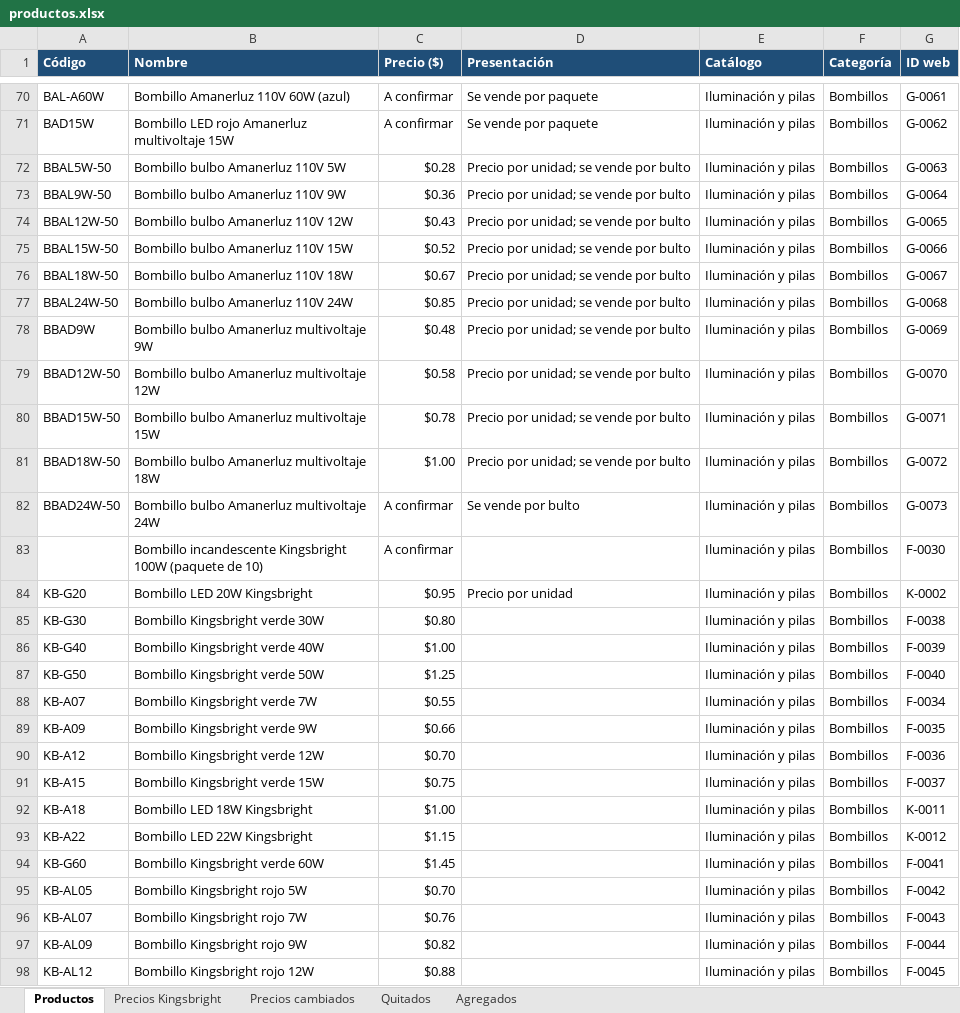
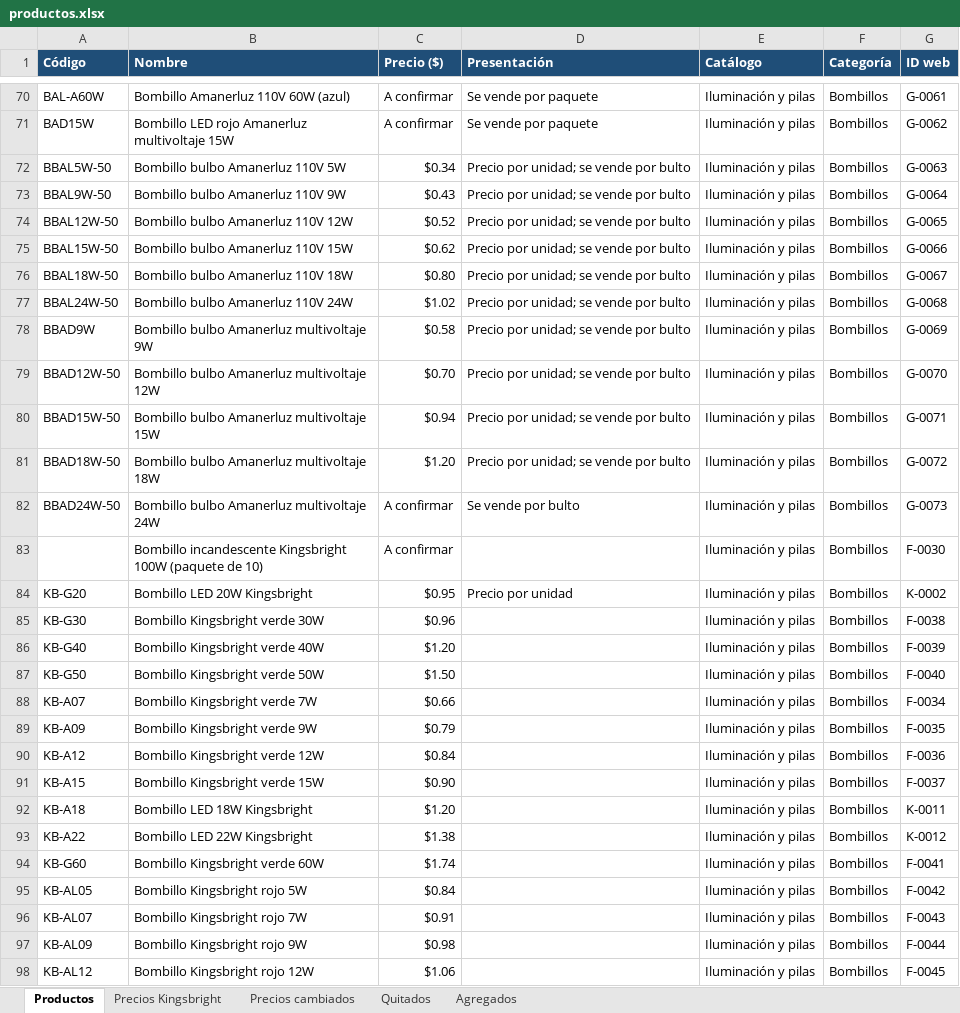
Before and after one commit to kirpulrbx-max/limpieza-del-sur, an Excel workbook: productos.xlsx, sheet Productos, drawn as a sheet; only a part is shown, gaps mark what is left out; values as stored, in another font and other column widths than the file's, no borders; the diff covers the shown part only; the diff names each change by its address in the sheet, - before the commit and + after, or states it on an @@ line.

```diff
--- a/productos.xlsx (sheet Productos)
+++ b/productos.xlsx (sheet Productos)
-C72 (Precio ($)): $0.28
+C72 (Precio ($)): $0.34
-C73 (Precio ($)): $0.36
+C73 (Precio ($)): $0.43
-C74 (Precio ($)): $0.43
+C74 (Precio ($)): $0.52
-C75 (Precio ($)): $0.52
+C75 (Precio ($)): $0.62
-C76 (Precio ($)): $0.67
+C76 (Precio ($)): $0.80
-C77 (Precio ($)): $0.85
+C77 (Precio ($)): $1.02
-C78 (Precio ($)): $0.48
+C78 (Precio ($)): $0.58
-C79 (Precio ($)): $0.58
+C79 (Precio ($)): $0.70
-C80 (Precio ($)): $0.78
+C80 (Precio ($)): $0.94
-C81 (Precio ($)): $1.00
+C81 (Precio ($)): $1.20
-C85 (Precio ($)): $0.80
+C85 (Precio ($)): $0.96
-C86 (Precio ($)): $1.00
+C86 (Precio ($)): $1.20
-C87 (Precio ($)): $1.25
+C87 (Precio ($)): $1.50
-C88 (Precio ($)): $0.55
+C88 (Precio ($)): $0.66
-C89 (Precio ($)): $0.66
+C89 (Precio ($)): $0.79
-C90 (Precio ($)): $0.70
+C90 (Precio ($)): $0.84
-C91 (Precio ($)): $0.75
+C91 (Precio ($)): $0.90
-C92 (Precio ($)): $1.00
+C92 (Precio ($)): $1.20
-C93 (Precio ($)): $1.15
+C93 (Precio ($)): $1.38
-C94 (Precio ($)): $1.45
+C94 (Precio ($)): $1.74
-C95 (Precio ($)): $0.70
+C95 (Precio ($)): $0.84
-C96 (Precio ($)): $0.76
+C96 (Precio ($)): $0.91
-C97 (Precio ($)): $0.82
+C97 (Precio ($)): $0.98
-C98 (Precio ($)): $0.88
+C98 (Precio ($)): $1.06
```
Also changed, not shown: 38 edited cells elsewhere in this sheet, 3 other files.
